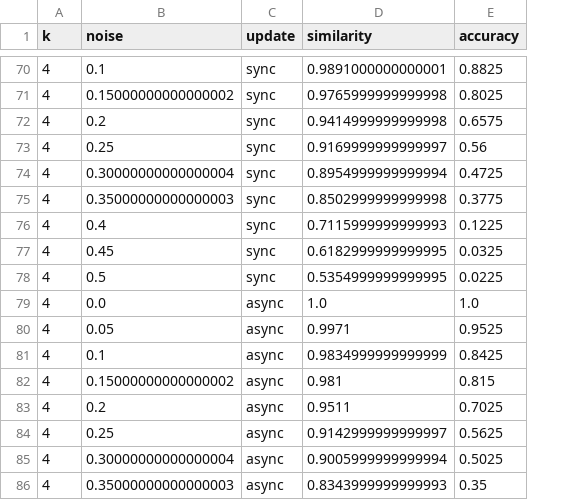
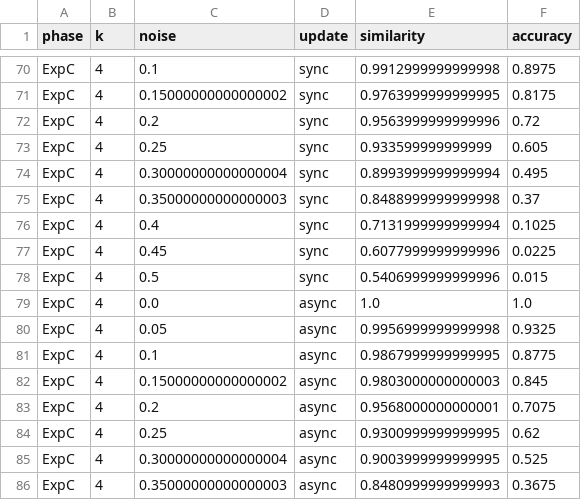
Before and after one commit to mpses/mechano-informatics, a CSV file: hopfield/results/all_results.csv, drawn as a sheet; only a part is shown, gaps mark what is left out; addresses are those after the commit; the diff covers the shown part only; the diff names each change by its address in the sheet, - before the commit and + after, or states it on an @@ line.

```diff
--- a/hopfield/results/all_results.csv
+++ b/hopfield/results/all_results.csv
+column A (phase), rows 70-86: all ExpC
-E70 (similarity): 0.9891000000000001
+E70 (similarity): 0.9912999999999998
-F70 (accuracy): 0.8825
+F70 (accuracy): 0.8975
-E71 (similarity): 0.9765999999999998
+E71 (similarity): 0.9763999999999995
-F71 (accuracy): 0.8025
+F71 (accuracy): 0.8175
-E72 (similarity): 0.9414999999999998
+E72 (similarity): 0.9563999999999996
-F72 (accuracy): 0.6575
+F72 (accuracy): 0.72
-E73 (similarity): 0.9169999999999997
+E73 (similarity): 0.933599999999999
-F73 (accuracy): 0.56
+F73 (accuracy): 0.605
-E74 (similarity): 0.8954999999999994
+E74 (similarity): 0.8993999999999994
-F74 (accuracy): 0.4725
+F74 (accuracy): 0.495
-E75 (similarity): 0.8502999999999998
+E75 (similarity): 0.8488999999999998
-F75 (accuracy): 0.3775
+F75 (accuracy): 0.37
-E76 (similarity): 0.7115999999999993
+E76 (similarity): 0.7131999999999994
-F76 (accuracy): 0.1225
+F76 (accuracy): 0.1025
-E77 (similarity): 0.6182999999999995
+E77 (similarity): 0.6077999999999996
-F77 (accuracy): 0.0325
+F77 (accuracy): 0.0225
-E78 (similarity): 0.5354999999999995
+E78 (similarity): 0.5406999999999996
-F78 (accuracy): 0.0225
+F78 (accuracy): 0.015
-E80 (similarity): 0.9971
+E80 (similarity): 0.9956999999999998
-F80 (accuracy): 0.9525
+F80 (accuracy): 0.9325
-E81 (similarity): 0.9834999999999999
+E81 (similarity): 0.9867999999999995
-F81 (accuracy): 0.8425
+F81 (accuracy): 0.8775
-E82 (similarity): 0.981
+E82 (similarity): 0.9803000000000003
-F82 (accuracy): 0.815
+F82 (accuracy): 0.845
-E83 (similarity): 0.9511
+E83 (similarity): 0.9568000000000001
-F83 (accuracy): 0.7025
+F83 (accuracy): 0.7075
-E84 (similarity): 0.9142999999999997
+E84 (similarity): 0.9300999999999995
-F84 (accuracy): 0.5625
+F84 (accuracy): 0.62
-E85 (similarity): 0.9005999999999994
+E85 (similarity): 0.9003999999999995
-F85 (accuracy): 0.5025
+F85 (accuracy): 0.525
-E86 (similarity): 0.8343999999999993
+E86 (similarity): 0.8480999999999993
-F86 (accuracy): 0.35
+F86 (accuracy): 0.3675
```
Also changed, not shown: 76 edited cells elsewhere in this file, 2 other files.
